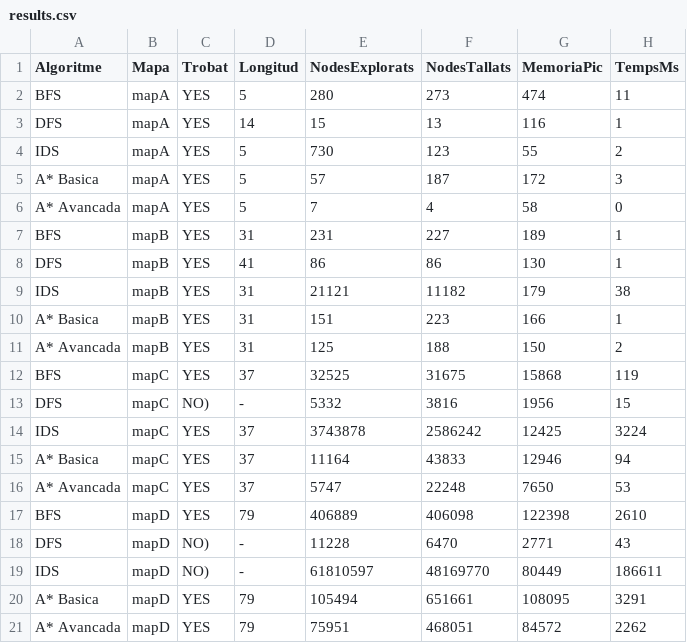
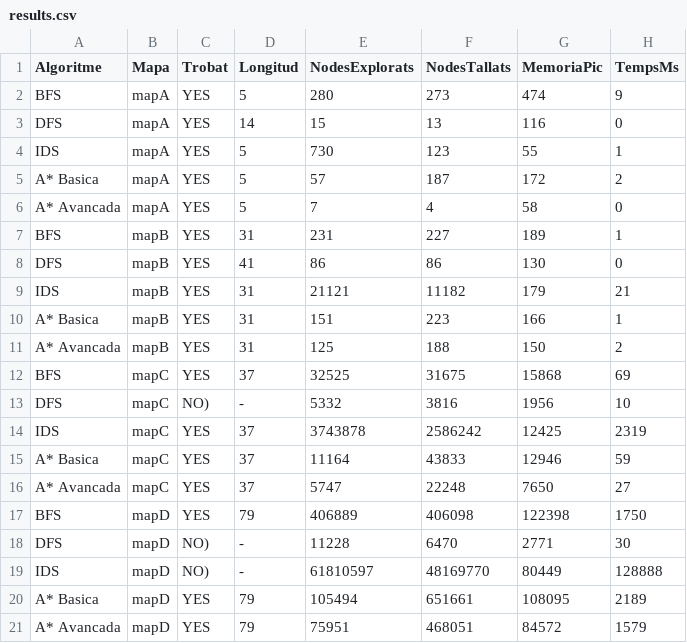
Before and after one commit to felixandresn/PROP-ACT1, a CSV file: projecte/results.csv, drawn as a sheet.

```diff
--- a/projecte/results.csv
+++ b/projecte/results.csv
@@ -1,21 +1,21 @@
 Algoritme,Mapa,Trobat,Longitud,NodesExplorats,NodesTallats,MemoriaPic,TempsMs
-BFS,mapA,YES,5,280,273,474,11
-DFS,mapA,YES,14,15,13,116,1
-IDS,mapA,YES,5,730,123,55,2
-A* Basica,mapA,YES,5,57,187,172,3
+BFS,mapA,YES,5,280,273,474,9
+DFS,mapA,YES,14,15,13,116,0
+IDS,mapA,YES,5,730,123,55,1
+A* Basica,mapA,YES,5,57,187,172,2
 A* Avancada,mapA,YES,5,7,4,58,0
 BFS,mapB,YES,31,231,227,189,1
-DFS,mapB,YES,41,86,86,130,1
-IDS,mapB,YES,31,21121,11182,179,38
+DFS,mapB,YES,41,86,86,130,0
+IDS,mapB,YES,31,21121,11182,179,21
 A* Basica,mapB,YES,31,151,223,166,1
 A* Avancada,mapB,YES,31,125,188,150,2
-BFS,mapC,YES,37,32525,31675,15868,119
-DFS,mapC,NO),-,5332,3816,1956,15
-IDS,mapC,YES,37,3743878,2586242,12425,3224
-A* Basica,mapC,YES,37,11164,43833,12946,94
-A* Avancada,mapC,YES,37,5747,22248,7650,53
-BFS,mapD,YES,79,406889,406098,122398,2610
-DFS,mapD,NO),-,11228,6470,2771,43
-IDS,mapD,NO),-,61810597,48169770,80449,186611
-A* Basica,mapD,YES,79,105494,651661,108095,3291
-A* Avancada,mapD,YES,79,75951,468051,84572,2262
+BFS,mapC,YES,37,32525,31675,15868,69
+DFS,mapC,NO),-,5332,3816,1956,10
+IDS,mapC,YES,37,3743878,2586242,12425,2319
+A* Basica,mapC,YES,37,11164,43833,12946,59
+A* Avancada,mapC,YES,37,5747,22248,7650,27
+BFS,mapD,YES,79,406889,406098,122398,1750
+DFS,mapD,NO),-,11228,6470,2771,30
+IDS,mapD,NO),-,61810597,48169770,80449,128888
+A* Basica,mapD,YES,79,105494,651661,108095,2189
+A* Avancada,mapD,YES,79,75951,468051,84572,1579
```
Also changed, not shown: 1 other file.
